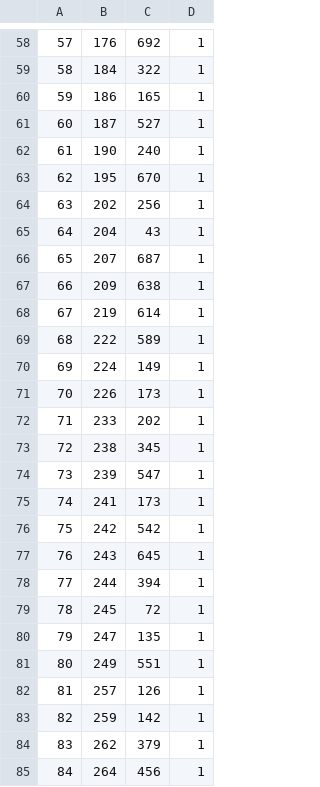
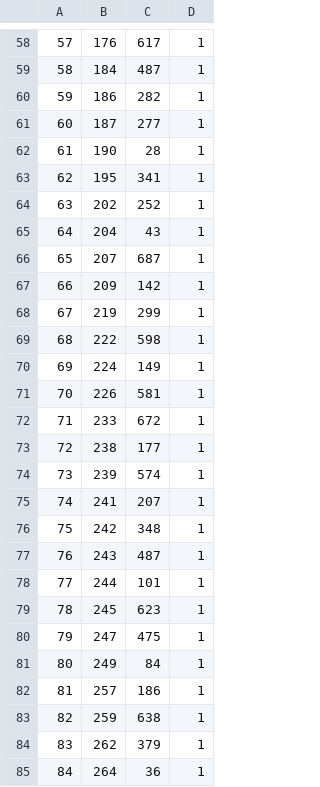
Before and after one commit to vfayosp/project_aidl2022, a CSV file: data/df_test_protein_drug.csv, drawn as a sheet; only a part is shown, gaps mark what is left out; the diff covers the shown part only.

```diff
--- a/data/df_test_protein_drug.csv
+++ b/data/df_test_protein_drug.csv
@@ -58,28 +58,28 @@
-57	176	692	1
-58	184	322	1
-59	186	165	1
-60	187	527	1
-61	190	240	1
-62	195	670	1
-63	202	256	1
+57	176	617	1
+58	184	487	1
+59	186	282	1
+60	187	277	1
+61	190	28	1
+62	195	341	1
+63	202	252	1
 64	204	43	1
 65	207	687	1
-66	209	638	1
-67	219	614	1
-68	222	589	1
+66	209	142	1
+67	219	299	1
+68	222	598	1
 69	224	149	1
-70	226	173	1
-71	233	202	1
-72	238	345	1
-73	239	547	1
-74	241	173	1
-75	242	542	1
-76	243	645	1
-77	244	394	1
-78	245	72	1
-79	247	135	1
-80	249	551	1
-81	257	126	1
-82	259	142	1
+70	226	581	1
+71	233	672	1
+72	238	177	1
+73	239	574	1
+74	241	207	1
+75	242	348	1
+76	243	487	1
+77	244	101	1
+78	245	623	1
+79	247	475	1
+80	249	84	1
+81	257	186	1
+82	259	638	1
 83	262	379	1
-84	264	456	1
+84	264	36	1
```
Also changed, not shown: 1 added row, 1 removed row and 138 edited cells elsewhere in this file.
